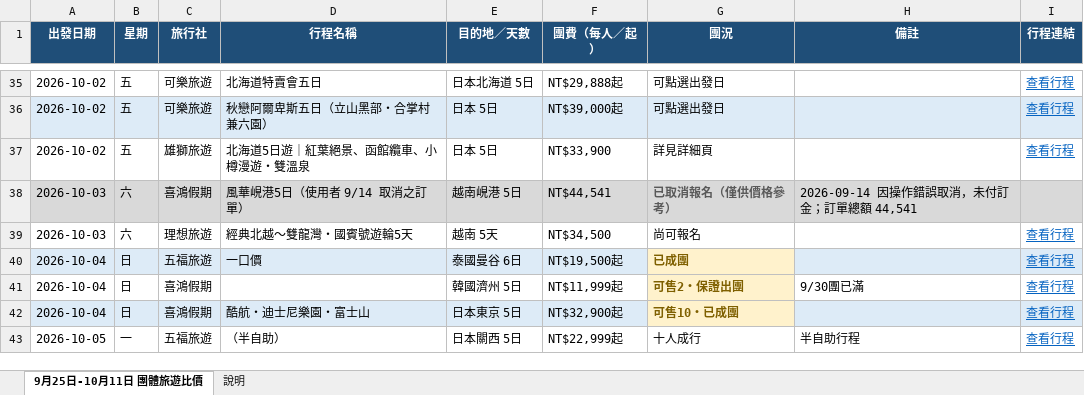
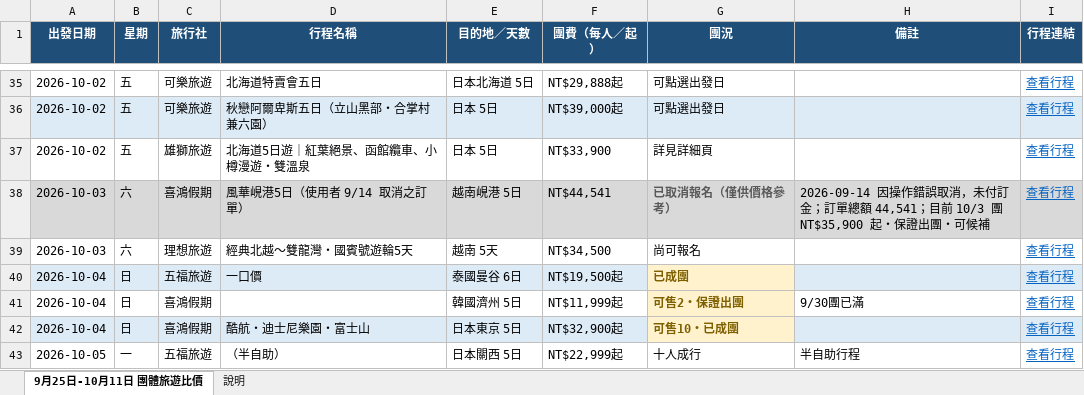
Before and after one commit to samlai1030/tour-deals-2026, an Excel workbook: tour-deals-2026-0925-1011.xlsx, sheet 9月25日-10月11日 團體旅遊比價, drawn as a sheet; only a part is shown, gaps mark what is left out; values as stored, in another font and other column widths than the file's, no borders; the diff names each change by its address in the sheet, - before the commit and + after, or states it on an @@ line.

Commit message:
update tour-deals-2026-0925-1011.xlsx

```diff
--- a/tour-deals-2026-0925-1011.xlsx (sheet 9月25日-10月11日 團體旅遊比價)
+++ b/tour-deals-2026-0925-1011.xlsx (sheet 9月25日-10月11日 團體旅遊比價)
-H38 (備註): …總額 44,541
+H38 (備註): …總額 44,541；目前 10/3 團 NT$35,900 起・保證出團・可候補
-I38 (行程連結): (empty)
+I38 (行程連結): 查看行程
```
